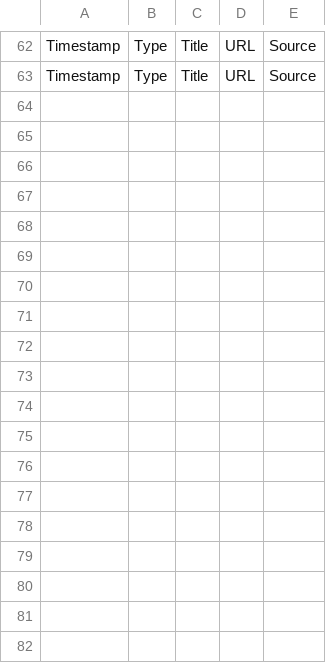
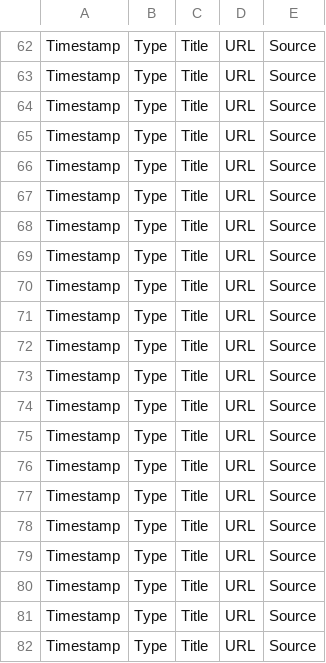
Before and after one commit to IamSAL/scrape-thing, a CSV file: logs.csv, drawn as a sheet; only a part is shown, gaps mark what is left out; the diff names each change by its address in the sheet, - before the commit and + after, or states it on an @@ line.

```diff
--- a/logs.csv
+++ b/logs.csv
+row 64: Timestamp | Type | Title | URL | Source
+row 65: Timestamp | Type | Title | URL | Source
+row 66: Timestamp | Type | Title | URL | Source
+row 67: Timestamp | Type | Title | URL | Source
+row 68: Timestamp | Type | Title | URL | Source
+row 69: Timestamp | Type | Title | URL | Source
+row 70: Timestamp | Type | Title | URL | Source
+row 71: Timestamp | Type | Title | URL | Source
+row 72: Timestamp | Type | Title | URL | Source
+row 73: Timestamp | Type | Title | URL | Source
+row 74: Timestamp | Type | Title | URL | Source
+row 75: Timestamp | Type | Title | URL | Source
+row 76: Timestamp | Type | Title | URL | Source
+row 77: Timestamp | Type | Title | URL | Source
+row 78: Timestamp | Type | Title | URL | Source
+row 79: Timestamp | Type | Title | URL | Source
+row 80: Timestamp | Type | Title | URL | Source
+row 81: Timestamp | Type | Title | URL | Source
+row 82: Timestamp | Type | Title | URL | Source
```
Also changed, not shown: 22 other files.
